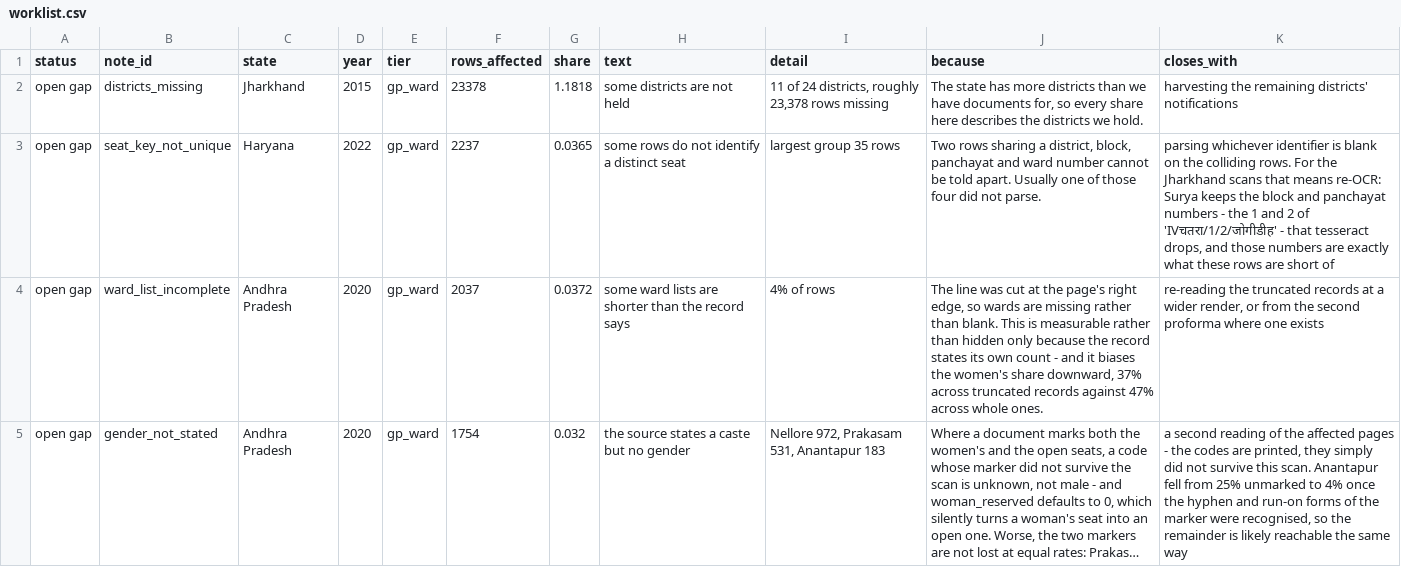
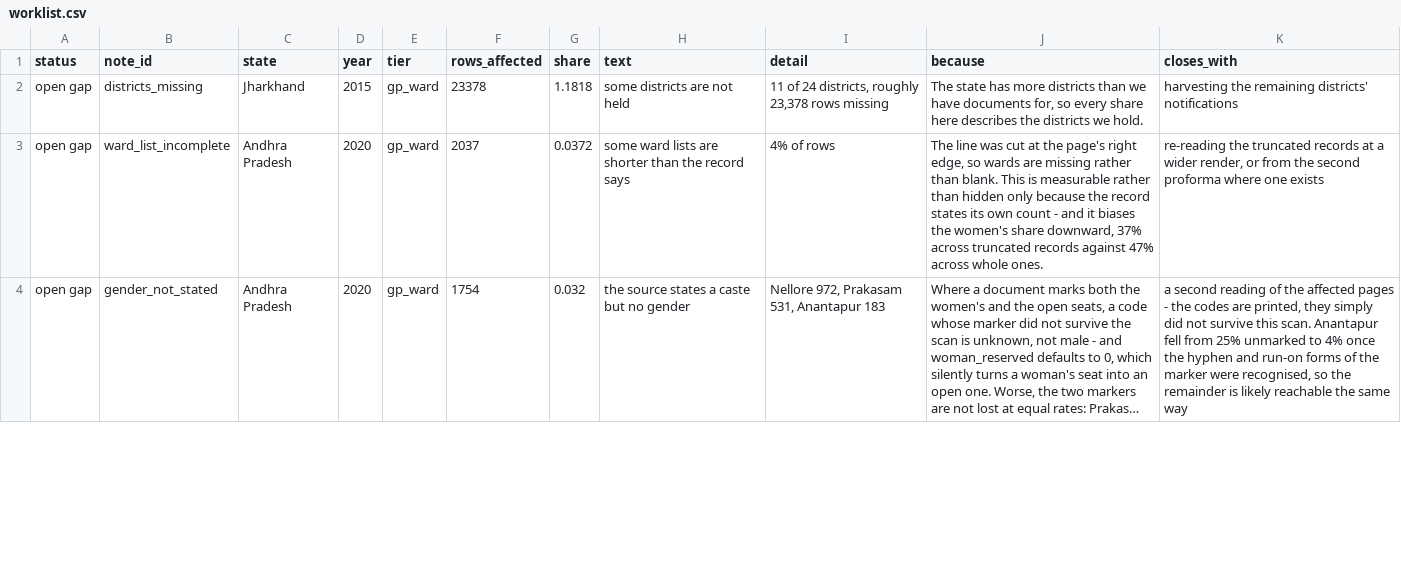
Before and after one commit to in-rolls/local_reservations, a CSV file: data/worklist.csv, drawn as a sheet; only a part is shown; long unchanged cells end in …; removed rows and columns are numbered as before the commit, all else as after; the diff covers the shown part only; the diff names each change by its address in the sheet, - before the commit and + after, or states it on an @@ line.

```diff
--- a/data/worklist.csv
+++ b/data/worklist.csv
-row 3: open gap | seat_key_not_unique | Haryana | 2022 | gp_ward | 2237 | 0.0365 | some rows do not identify a distinct seat | largest group 35 rows | Two rows sharing a district, block, panchayat and ward number cannot be told apart. Usually one of those four did not parse. | parsing whichever identifier is blank on the colliding rows. For the Jharkhand scans that means re-OCR: Surya keeps the block and panchayat numbers - the 1 and 2 of 'IVचतरा/1/2/जोगीडीह' - that tesseract drops, and those numbers are exactly what these rows are short of
```
Also changed, not shown: 4 added rows, 3 removed rows and 4 edited cells elsewhere in this file, data/stats/slice_checks.csv, data/stats/slice_stats.csv, 17 other files.
